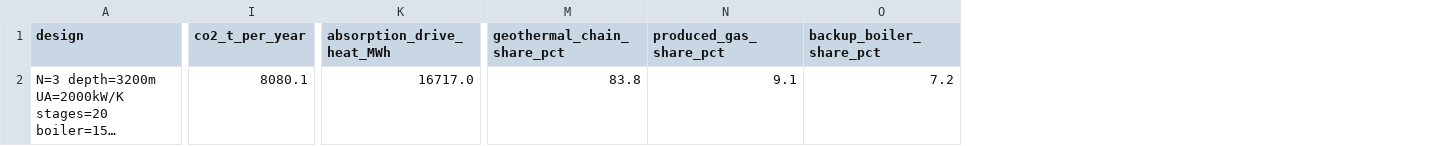
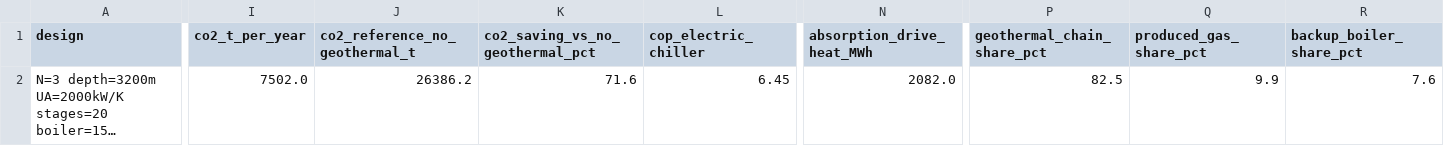
Before and after one commit to GEMINI-Digital-Twin/gemini-geothermal-suite-open, a CSV file: hackathon_submission/results_summary.csv, drawn as a sheet; only a part is shown, gaps mark what is left out; long unchanged cells end in …; addresses are those after the commit; the diff covers the shown part only; the diff names each change by its address in the sheet, - before the commit and + after, or states it on an @@ line.

```diff
--- a/hackathon_submission/results_summary.csv
+++ b/hackathon_submission/results_summary.csv
+column J (co2_reference_no_geothermal_t), row 2: 26386.2
+column K (co2_saving_vs_no_geothermal_pct), row 2: 71.6
+column L (cop_electric_chiller), row 2: 6.45
-I2 (co2_t_per_year): 8080.1
+I2 (co2_t_per_year): 7502.0
-N2 (absorption_drive_heat_MWh): 16717.0
+N2 (absorption_drive_heat_MWh): 2082.0
-P2 (geothermal_chain_share_pct): 83.8
+P2 (geothermal_chain_share_pct): 82.5
-Q2 (produced_gas_share_pct): 9.1
+Q2 (produced_gas_share_pct): 9.9
-R2 (backup_boiler_share_pct): 7.2
+R2 (backup_boiler_share_pct): 7.6
```
Also changed, not shown: 7 edited cells elsewhere in this file, hackathon_submission/agent_runs/offline_rule_agent_history.csv, hackathon_submission/design_comparison.csv, 20 other files.
